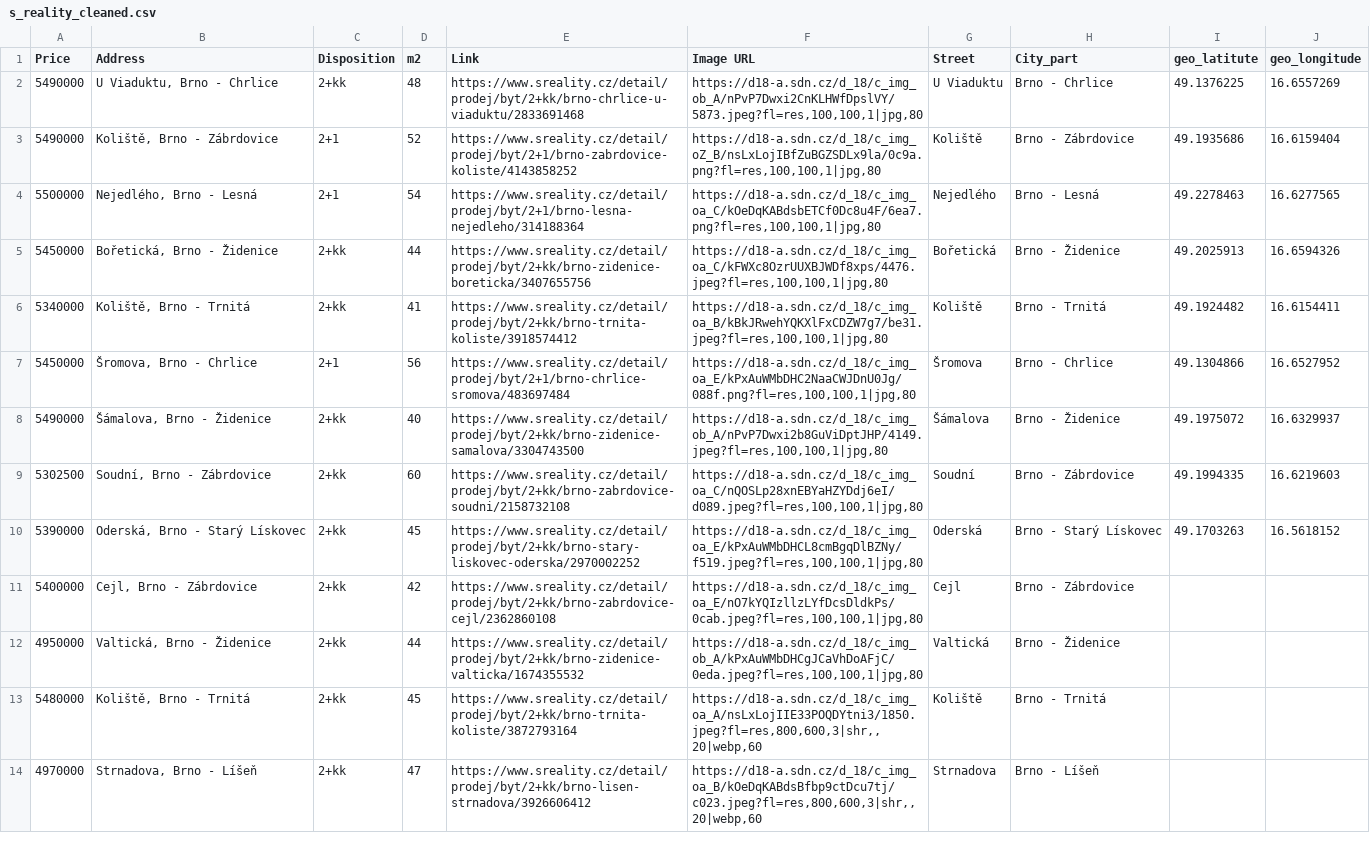
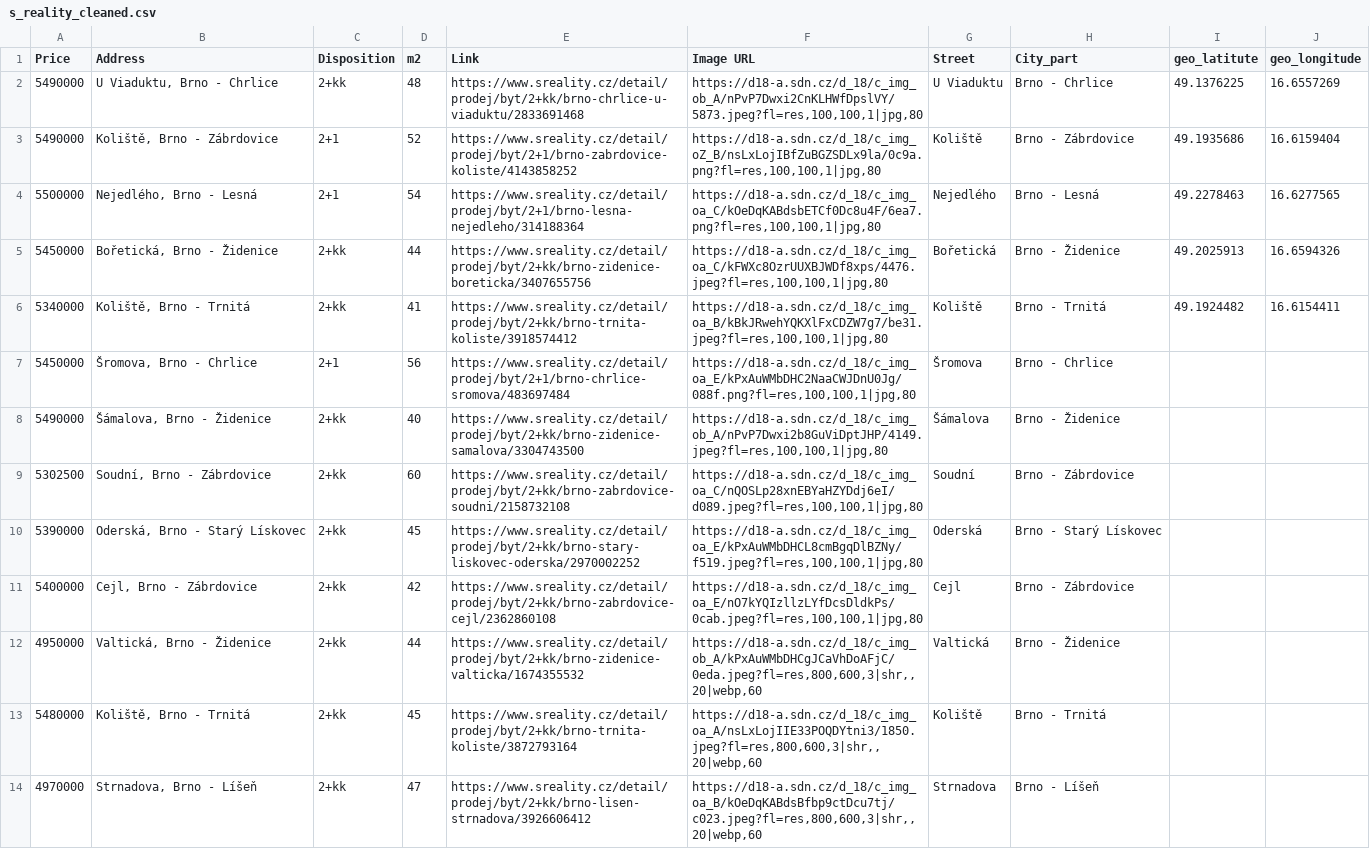
Before and after one commit to valentovahelen/s_reality, a CSV file: s_reality_cleaned.csv, drawn as a sheet.

```diff
--- a/s_reality_cleaned.csv
+++ b/s_reality_cleaned.csv
@@ -6,8 +6,8 @@ Price,Address,Disposition,m2,Link,Image URL,Street,City_part,geo_latitute,geo_lo
 5340000,"Koliště, Brno - Trnitá",2+kk,41,https://www.sreality.cz/detail/prodej/byt/2+kk/brno-trnita-koliste/3918574412,"https://d18-a.sdn.cz/d_18/c_img_oa_B/kBkJRwehYQKXlFxCDZW7g7/be31.jpeg?fl=res,100,100,1|jpg,80",Koliště,Brno - Trnitá,49.1924482,16.6154411
-5450000,"Šromova, Brno - Chrlice",2+1,56,https://www.sreality.cz/detail/prodej/byt/2+1/brno-chrlice-sromova/483697484,"https://d18-a.sdn.cz/d_18/c_img_oa_E/kPxAuWMbDHC2NaaCWJDnU0Jg/088f.png?fl=res,100,100,1|jpg,80",Šromova,Brno - Chrlice,49.1304866,16.6527952
-5490000,"Šámalova, Brno - Židenice",2+kk,40,https://www.sreality.cz/detail/prodej/byt/2+kk/brno-zidenice-samalova/3304743500,"https://d18-a.sdn.cz/d_18/c_img_ob_A/nPvP7Dwxi2b8GuViDptJHP/4149.jpeg?fl=res,100,100,1|jpg,80",Šámalova,Brno - Židenice,49.1975072,16.6329937
-5302500,"Soudní, Brno - Zábrdovice",2+kk,60,https://www.sreality.cz/detail/prodej/byt/2+kk/brno-zabrdovice-soudni/2158732108,"https://d18-a.sdn.cz/d_18/c_img_oa_C/nQOSLp28xnEBYaHZYDdj6eI/d089.jpeg?fl=res,100,100,1|jpg,80",Soudní,Brno - Zábrdovice,49.1994335,16.6219603
-5390000,"Oderská, Brno - Starý Lískovec",2+kk,45,https://www.sreality.cz/detail/prodej/byt/2+kk/brno-stary-liskovec-oderska/2970002252,"https://d18-a.sdn.cz/d_18/c_img_oa_E/kPxAuWMbDHCL8cmBgqDlBZNy/f519.jpeg?fl=res,100,100,1|jpg,80",Oderská,Brno - Starý Lískovec,49.1703263,16.5618152
+5450000,"Šromova, Brno - Chrlice",2+1,56,https://www.sreality.cz/detail/prodej/byt/2+1/brno-chrlice-sromova/483697484,"https://d18-a.sdn.cz/d_18/c_img_oa_E/kPxAuWMbDHC2NaaCWJDnU0Jg/088f.png?fl=res,100,100,1|jpg,80",Šromova,Brno - Chrlice,,
+5490000,"Šámalova, Brno - Židenice",2+kk,40,https://www.sreality.cz/detail/prodej/byt/2+kk/brno-zidenice-samalova/3304743500,"https://d18-a.sdn.cz/d_18/c_img_ob_A/nPvP7Dwxi2b8GuViDptJHP/4149.jpeg?fl=res,100,100,1|jpg,80",Šámalova,Brno - Židenice,,
+5302500,"Soudní, Brno - Zábrdovice",2+kk,60,https://www.sreality.cz/detail/prodej/byt/2+kk/brno-zabrdovice-soudni/2158732108,"https://d18-a.sdn.cz/d_18/c_img_oa_C/nQOSLp28xnEBYaHZYDdj6eI/d089.jpeg?fl=res,100,100,1|jpg,80",Soudní,Brno - Zábrdovice,,
+5390000,"Oderská, Brno - Starý Lískovec",2+kk,45,https://www.sreality.cz/detail/prodej/byt/2+kk/brno-stary-liskovec-oderska/2970002252,"https://d18-a.sdn.cz/d_18/c_img_oa_E/kPxAuWMbDHCL8cmBgqDlBZNy/f519.jpeg?fl=res,100,100,1|jpg,80",Oderská,Brno - Starý Lískovec,,
 5400000,"Cejl, Brno - Zábrdovice",2+kk,42,https://www.sreality.cz/detail/prodej/byt/2+kk/brno-zabrdovice-cejl/2362860108,"https://d18-a.sdn.cz/d_18/c_img_oa_E/nO7kYQIzllzLYfDcsDldkPs/0cab.jpeg?fl=res,100,100,1|jpg,80",Cejl,Brno - Zábrdovice,,
-4950000,"Valtická, Brno - Židenice",2+kk,44,https://www.sreality.cz/detail/prodej/byt/2+kk/brno-zidenice-valticka/1674355532,"https://d18-a.sdn.cz/d_18/c_img_ob_A/kPxAuWMbDHCgJCaVhDoAFjC/0eda.jpeg?fl=res,100,100,1|jpg,80",Valtická,Brno - Židenice,,
+4950000,"Valtická, Brno - Židenice",2+kk,44,https://www.sreality.cz/detail/prodej/byt/2+kk/brno-zidenice-valticka/1674355532,"https://d18-a.sdn.cz/d_18/c_img_ob_A/kPxAuWMbDHCgJCaVhDoAFjC/0eda.jpeg?fl=res,800,600,3|shr,,20|webp,60",Valtická,Brno - Židenice,,
 5480000,"Koliště, Brno - Trnitá",2+kk,45,https://www.sreality.cz/detail/prodej/byt/2+kk/brno-trnita-koliste/3872793164,"https://d18-a.sdn.cz/d_18/c_img_oa_A/nsLxLojIIE33POQDYtni3/1850.jpeg?fl=res,800,600,3|shr,,20|webp,60",Koliště,Brno - Trnitá,,
```
